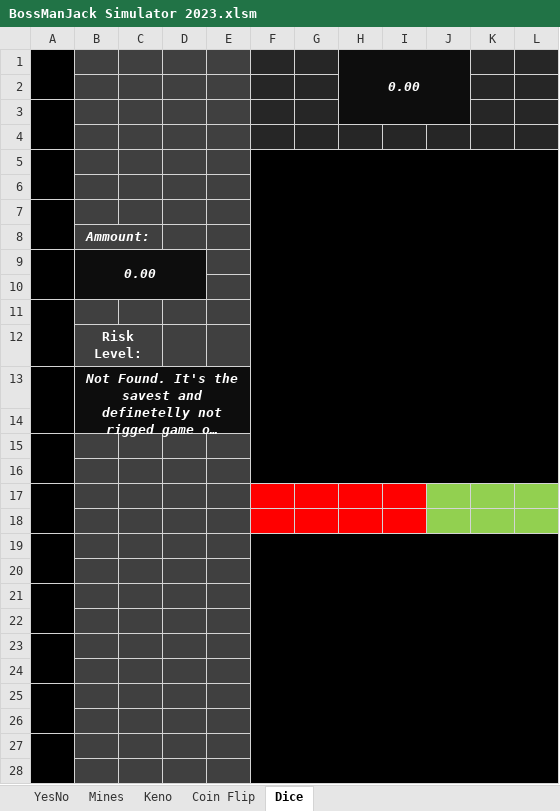
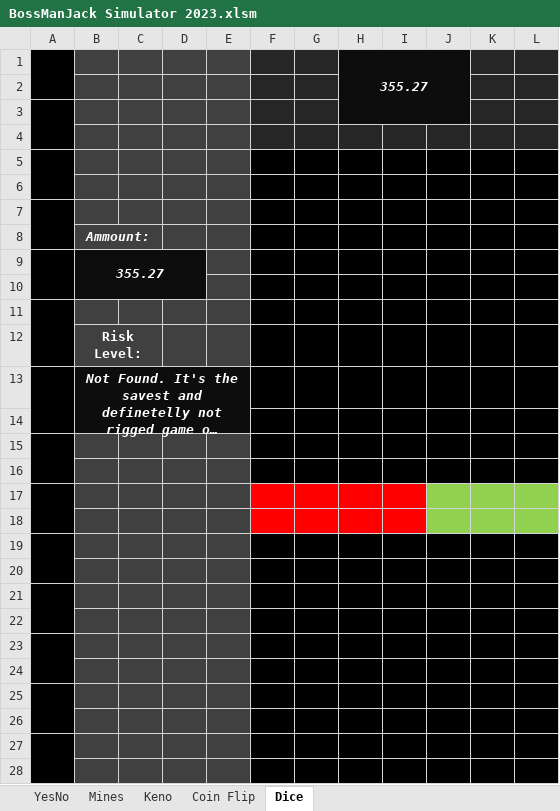
Before and after one commit to MBrcz/BossManJack-Simulator-2023, an Excel workbook: BossManJack Simulator 2023.xlsm, sheet Dice, drawn as a sheet; only a part is shown; long unchanged cells end in …; values as stored, in another font and other column widths than the file's, no borders; charts and pictures not drawn; the diff names each change by its address in the sheet, - before the commit and + after, or states it on an @@ line.

```diff
--- a/BossManJack Simulator 2023.xlsm (sheet Dice)
+++ b/BossManJack Simulator 2023.xlsm (sheet Dice)
-H1: 0.00
+H1: 355.27
-F5:L16 merged
-B9: 0.00
+B9: 355.27
-F19:L33 merged
```
Also changed, not shown: sheet YesNo, sheet Mines, sheet Coin Flip, sheet Keno, charts or pictures, Reactions Source/Statistics.xlsx, 1 other file.
